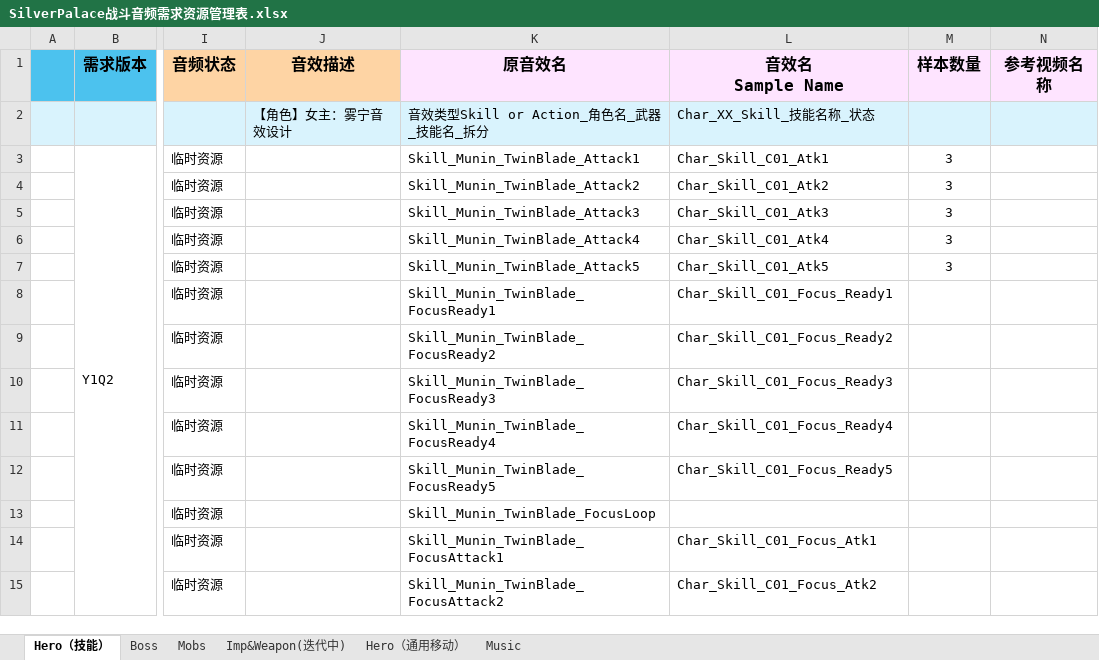
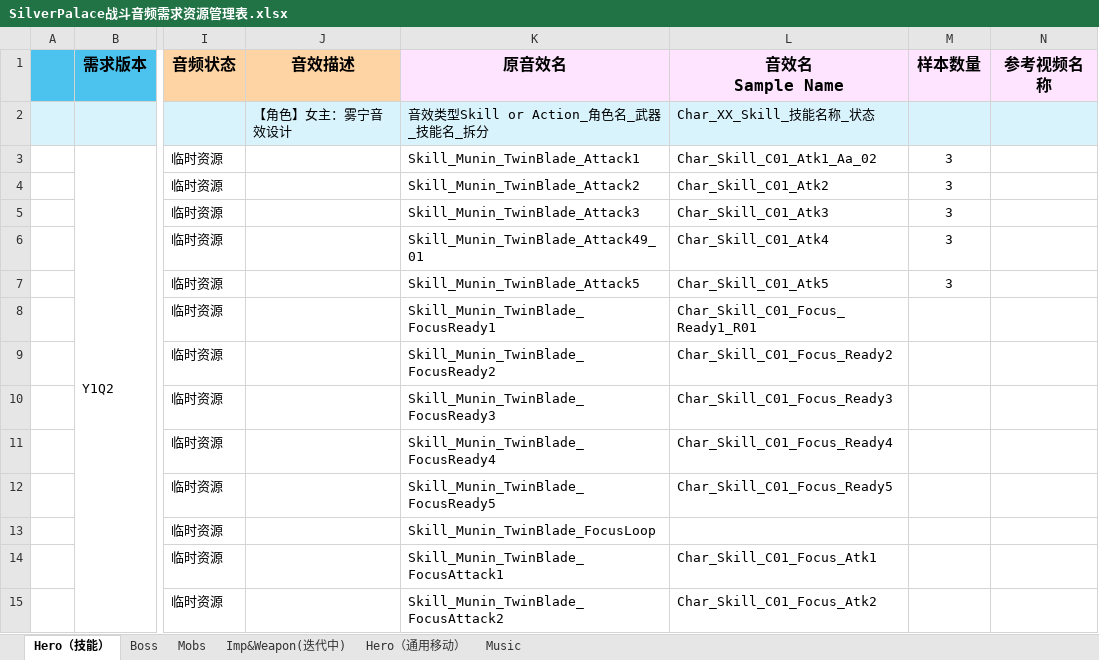
Before and after one commit to ayahuasca09/ayahuasca, an Excel workbook: module/waapi/waapi_音频资源导入自动化/SilverPalace战斗音频需求资源管理表.xlsx, sheet Hero（技能）, drawn as a sheet; only a part is shown, gaps mark what is left out; values as stored, in another font and other column widths than the file's, no borders; the diff names each change by its address in the sheet, - before the commit and + after, or states it on an @@ line.

```diff
--- a/module/waapi/waapi_音频资源导入自动化/SilverPalace战斗音频需求资源管理表.xlsx (sheet Hero（技能）)
+++ b/module/waapi/waapi_音频资源导入自动化/SilverPalace战斗音频需求资源管理表.xlsx (sheet Hero（技能）)
-L3 (音效名 Sample Name): Char_Skill_C01_Atk1
+L3 (音效名 Sample Name): Char_Skill_C01_Atk1_Aa_02
-K6 (原音效名): Skill_Munin_TwinBlade_Attack4
+K6 (原音效名): Skill_Munin_TwinBlade_Attack49_01
-L8 (音效名 Sample Name): Char_Skill_C01_Focus_Ready1
+L8 (音效名 Sample Name): Char_Skill_C01_Focus_Ready1_R01
```
Also changed, not shown: 2 other files.
